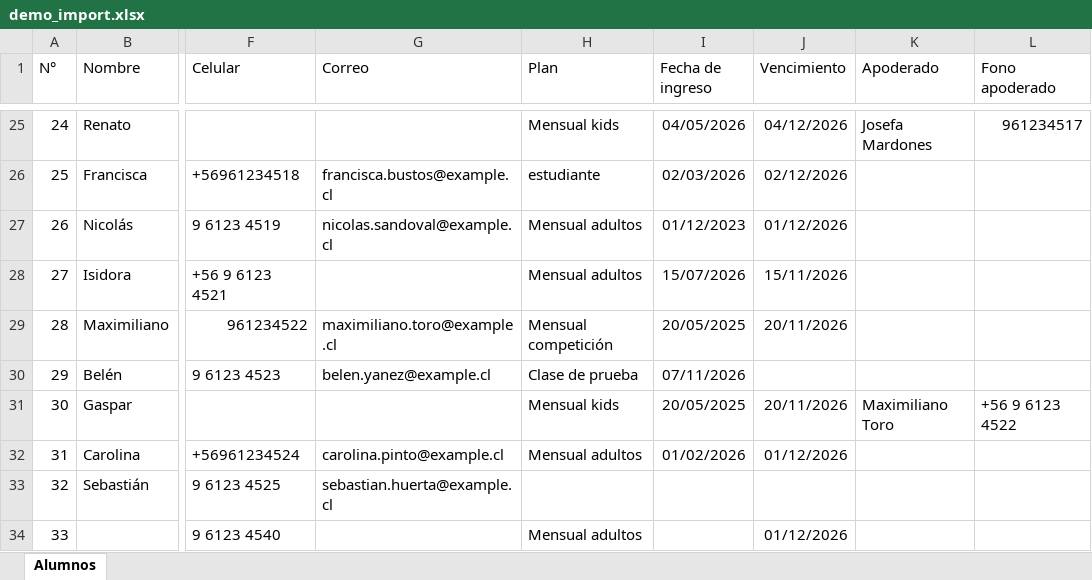
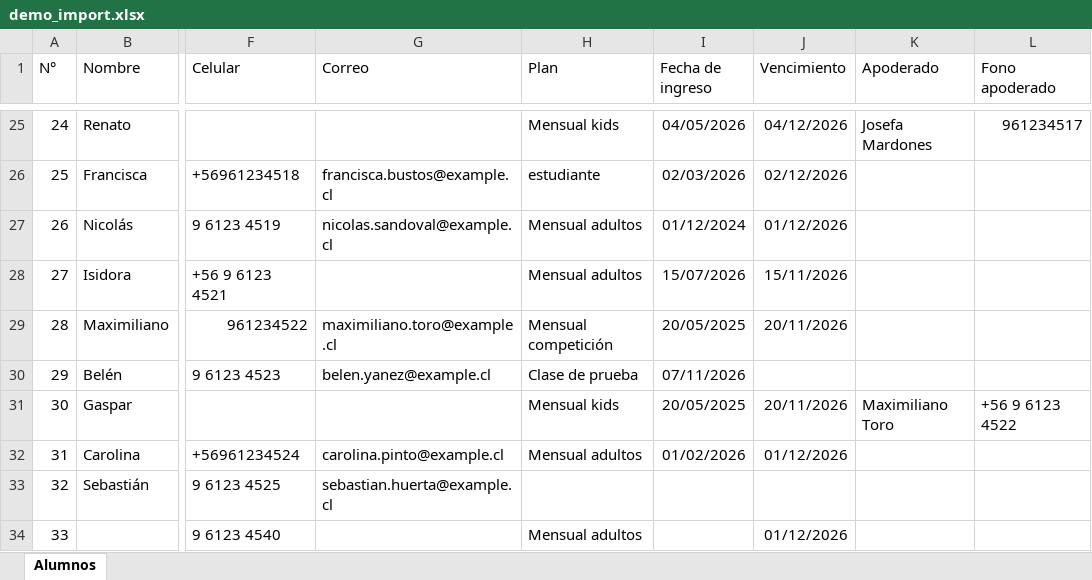
Before and after one commit to rakin-app/rakin, an Excel workbook: backend/app/seed/demo_import.xlsx, sheet Alumnos, drawn as a sheet; only a part is shown, gaps mark what is left out; values as stored, in another font and other column widths than the file's, no borders; the diff names each change by its address in the sheet, - before the commit and + after, or states it on an @@ line.

Commit message:
Demo import sheet for the seeded gym: pin the import's clock in the test and correct how long the sheet's dates hold
The oldest start date, 2023-12-01, would have left the import's 5-year
window in December 2028, not 2030 as claimed, failing the test and
refusing the row for anyone trying the sheet. It is now 2024-12-01, so
the sheet's membership dates run from 2024-11-04 to 2027-03-01 and
import as described until 4 November 2029.

The test now holds `app.api.member_import`'s clock at 2026-11-09, so it
no longer depends on the day it runs. `backend/README.md` says how long
the dates hold and what to do after that.

Signed-off-by: Martin Contreras <martin.contreras.u@outlook.com>

```diff
--- a/backend/app/seed/demo_import.xlsx (sheet Alumnos)
+++ b/backend/app/seed/demo_import.xlsx (sheet Alumnos)
-I27 (Fecha de ingreso): 01/12/2023
+I27 (Fecha de ingreso): 01/12/2024
```
Also changed, not shown: 3 other files.
